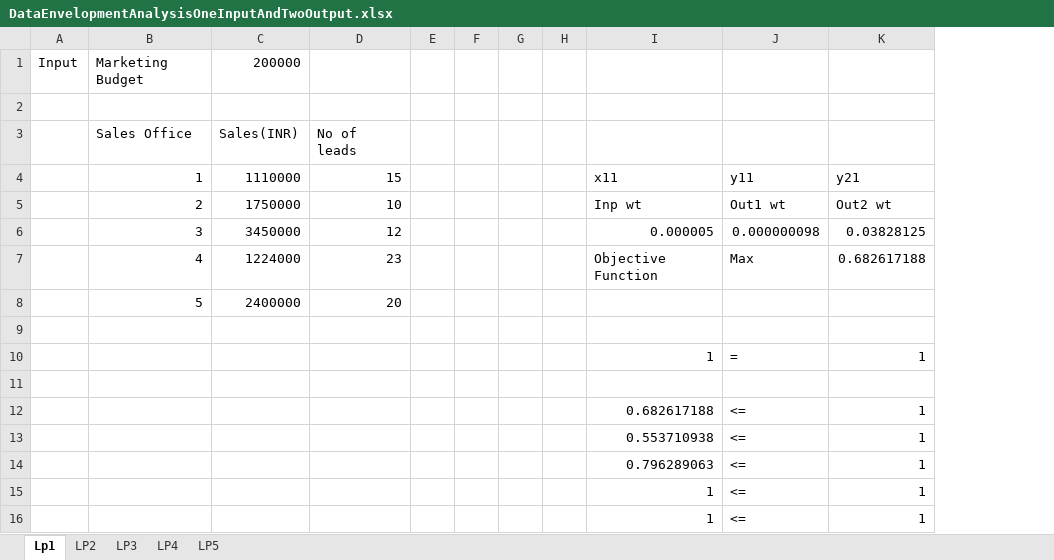
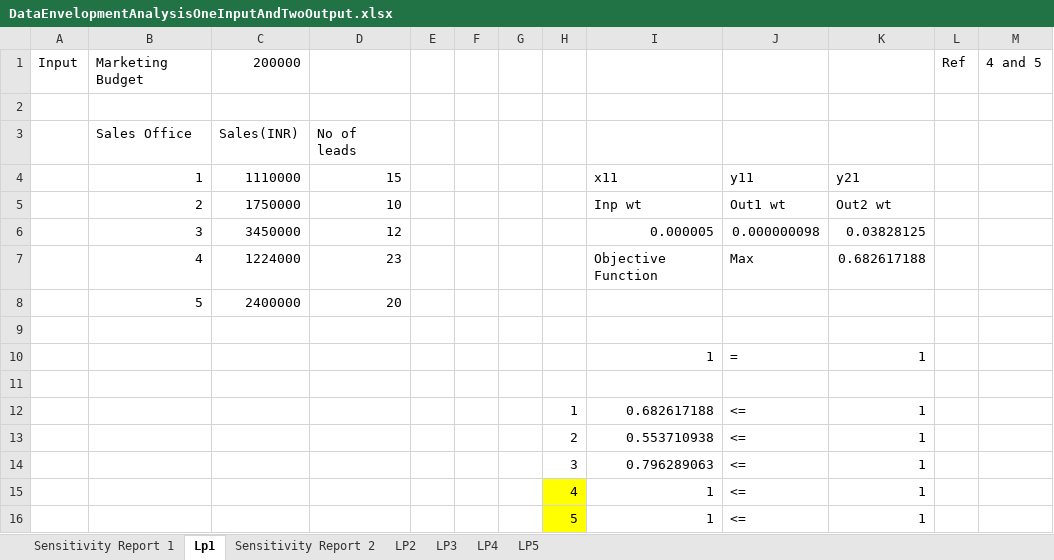
Before and after one commit to suvrat344/Excel, an Excel workbook: DataEnvelopmentAnalysisOneInputAndTwoOutput.xlsx, sheet Lp1, drawn as a sheet; values as stored, in another font and other column widths than the file's, no borders; removed rows and columns are numbered as before the commit, all else as after; the diff names each change by its address in the sheet, - before the commit and + after, or states it on an @@ line.

```diff
--- a/DataEnvelopmentAnalysisOneInputAndTwoOutput.xlsx (sheet Lp1)
+++ b/DataEnvelopmentAnalysisOneInputAndTwoOutput.xlsx (sheet Lp1)
+sheet tab: Sensitivity Report 1
+sheet tab: Sensitivity Report 2
-column H, empty
+column H, rows 12-16: 1 | 2 | 3 | 4 | 5
+column L, row 1: Ref
+column M, row 1: 4 and 5
```
Also changed, not shown: sheet LP2.
